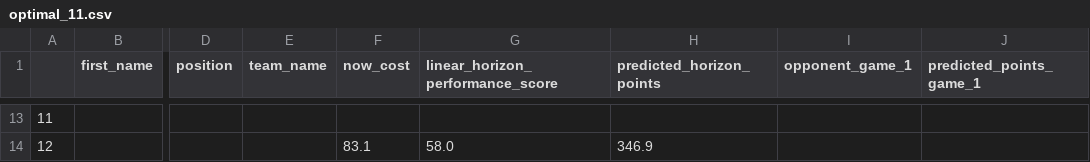
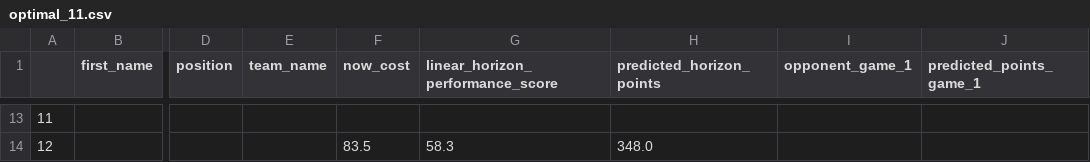
Before and after one commit to matecsapo/Fantasy-Premier-League-Model, a CSV file: predictions/GW_6/model_V2/optimal_11.csv, drawn as a sheet; only a part is shown, gaps mark what is left out; the diff covers the shown part only; the diff names each change by its address in the sheet, - before the commit and + after, or states it on an @@ line.

```diff
--- a/predictions/GW_6/model_V2/optimal_11.csv
+++ b/predictions/GW_6/model_V2/optimal_11.csv
-F14 (now_cost): 83.1
+F14 (now_cost): 83.5
-G14 (linear_horizon_performance_score): 58.0
+G14 (linear_horizon_performance_score): 58.3
-H14 (predicted_horizon_points): 346.9
+H14 (predicted_horizon_points): 348.0
```
Also changed, not shown: 30 edited cells elsewhere in this file, predictions/GW_6/model_V2/predictions.csv, predictions/GW_6/model_V2_5/optimal_11.csv, 4 other files.
